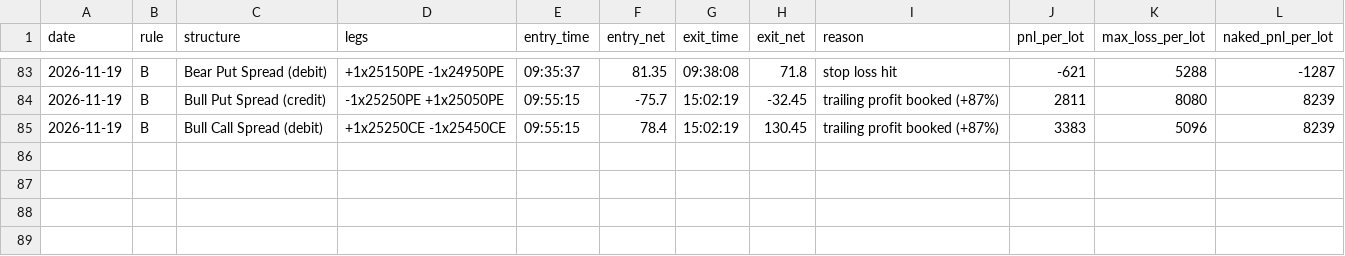
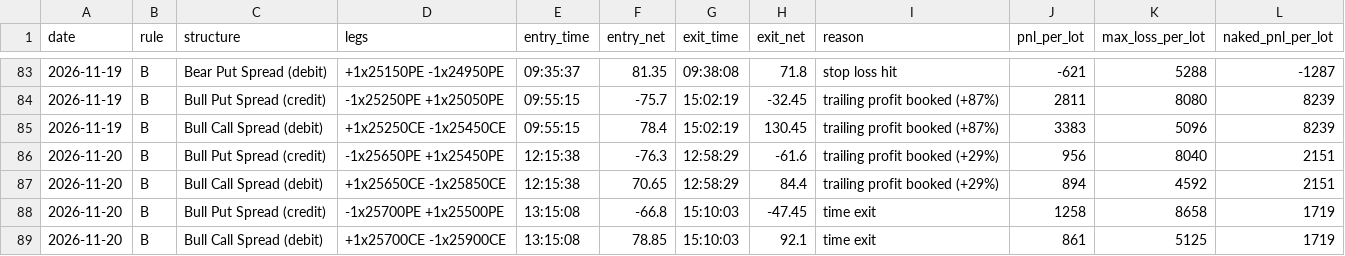
Before and after one commit to deepaknarsaria/nifty-signals, a CSV file: spread_trades.csv, drawn as a sheet; only a part is shown, gaps mark what is left out; the diff names each change by its address in the sheet, - before the commit and + after, or states it on an @@ line.

```diff
--- a/spread_trades.csv
+++ b/spread_trades.csv
+row 86: 2026-11-20 | B | Bull Put Spread (credit) | -1x25650PE +1x25450PE | 12:15:38 | -76.3 | 12:58:29 | -61.6 | trailing profit booked (+29%) | 956 | 8040 | 2151
+row 87: 2026-11-20 | B | Bull Call Spread (debit) | +1x25650CE -1x25850CE | 12:15:38 | 70.65 | 12:58:29 | 84.4 | trailing profit booked (+29%) | 894 | 4592 | 2151
+row 88: 2026-11-20 | B | Bull Put Spread (credit) | -1x25700PE +1x25500PE | 13:15:08 | -66.8 | 15:10:03 | -47.45 | time exit | 1258 | 8658 | 1719
+row 89: 2026-11-20 | B | Bull Call Spread (debit) | +1x25700CE -1x25900CE | 13:15:08 | 78.85 | 15:10:03 | 92.1 | time exit | 861 | 5125 | 1719
```
Also changed, not shown: hedge_trades.csv, lab_results.csv, 3 other files.
